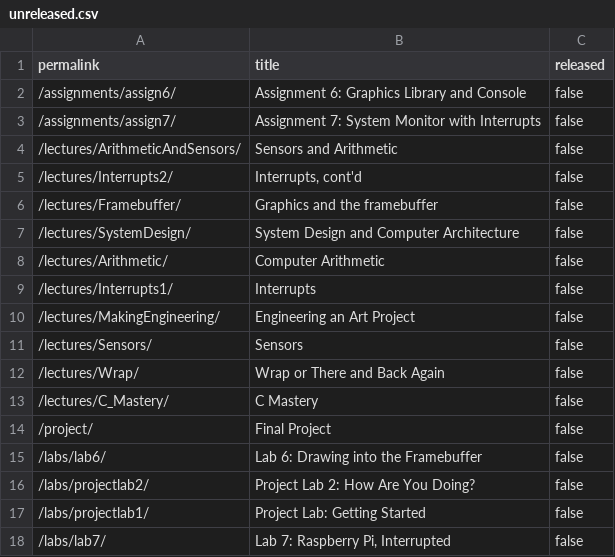
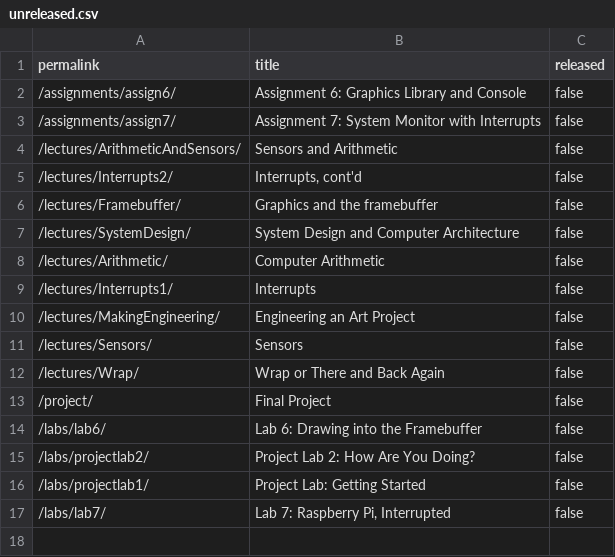
Before and after one commit to waitlamp/My_CS107e_Assignments, a CSV file: _data/unreleased.csv, drawn as a sheet.

Commit message:
C Mastery lecture commit 6c5c89688ad1550e5c142585ce24f11f88606902 Author: Julie Zelenski <zelenski@cs.stanford.edu> Date:   Fri Feb 19 01:19:50 2021 -0800
    C Mastery lecture

```diff
--- a/_data/unreleased.csv
+++ b/_data/unreleased.csv
@@ -12,3 +12,2 @@ permalink,title,released
 "/lectures/Wrap/","Wrap or There and Back Again",false
-"/lectures/C_Mastery/","C Mastery",false
 "/project/","Final Project",false
```
Also changed, not shown: 5 other files.
